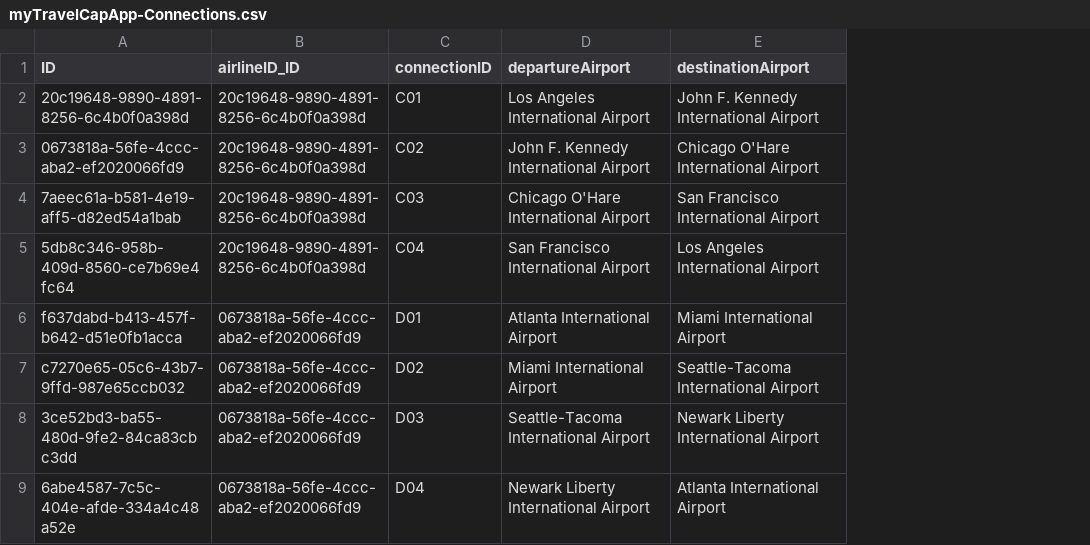
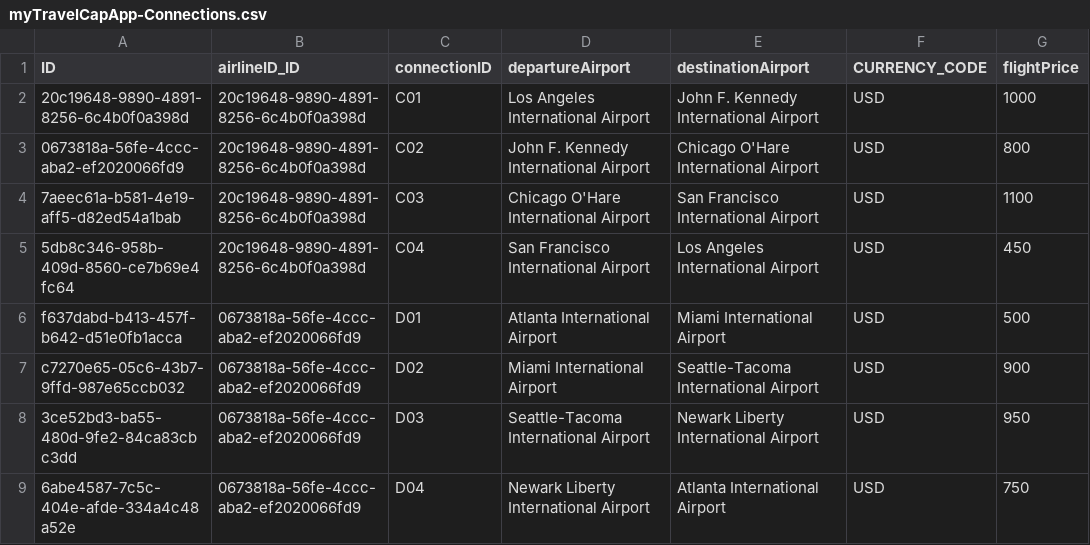
Before and after one commit to fayezkazi/myTravelCAPApp, a CSV file: db/csv/myTravelCapApp-Connections.csv, drawn as a sheet; only a part is shown; the diff names each change by its address in the sheet, - before the commit and + after, or states it on an @@ line.

```diff
--- a/db/csv/myTravelCapApp-Connections.csv
+++ b/db/csv/myTravelCapApp-Connections.csv
+column F (CURRENCY_CODE), rows 2-9: all USD
+column G (flightPrice), rows 2-9: 1000 | 800 | 1100 | 450 | 500 | 900 | 950 | 750
```
Also changed, not shown: db/csv/myTravelCapApp-Bookings.csv, db/csv/myTravelCapApp-Carriers.csv, 7 other files.
